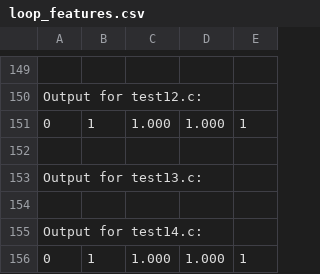
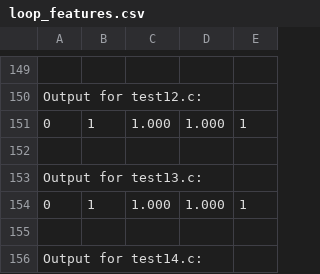
Before and after one commit to EECS-583-Group-24/ML-LOOP, a CSV file: files/simple/loop_features.csv, drawn as a sheet; only a part is shown, gaps mark what is left out; the shorter side is filled out with more unchanged rows.

```diff
--- a/files/simple/loop_features.csv
+++ b/files/simple/loop_features.csv
@@ -153,2 +153,3 @@ Output for test12.c:
 Output for test13.c:
+0,1,1.000,1.000,1
 
```
Also changed, not shown: files/simple/features.csv, mlModel/test.csv, 10 other files.
